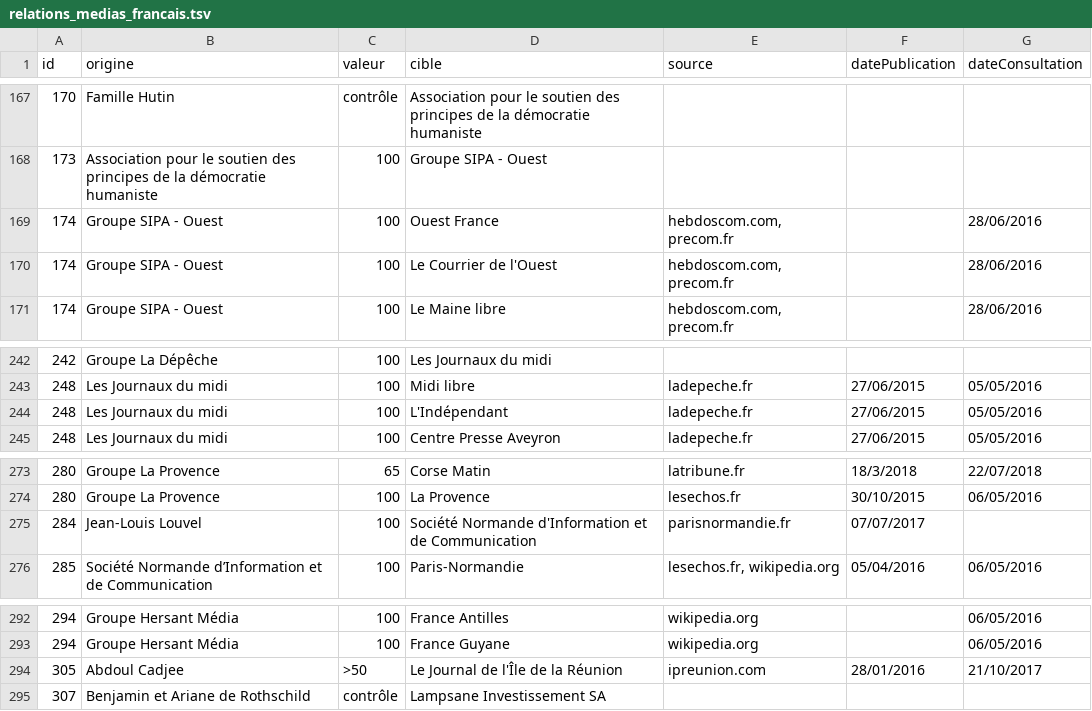
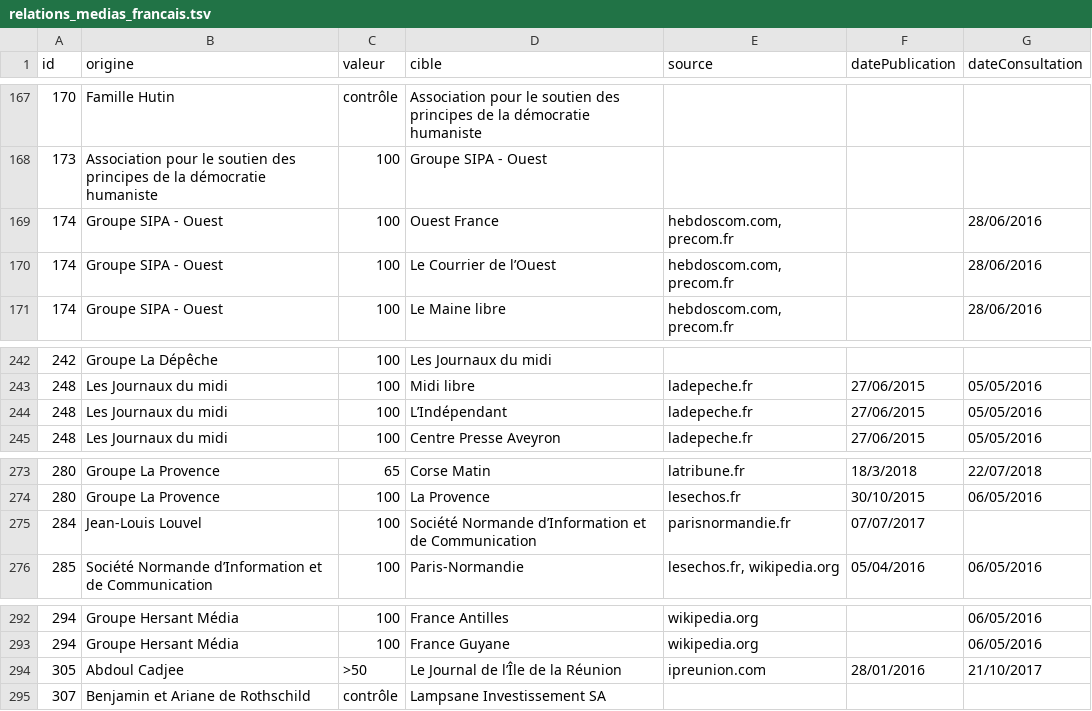
Before and after one commit to mdiplo/Medias_francais, a TSV file: relations_medias_francais.tsv, drawn as a sheet; only a part is shown, gaps mark what is left out; the diff covers the shown part only.

```diff
--- a/relations_medias_francais.tsv
+++ b/relations_medias_francais.tsv
@@ -169,3 +169,3 @@ id	origine	valeur	cible	source	datePublication	dateConsultation
 174	Groupe SIPA - Ouest	100	Ouest France	hebdoscom.com, precom.fr		28/06/2016
-174	Groupe SIPA - Ouest	100	Le Courrier de l'Ouest	hebdoscom.com, precom.fr		28/06/2016
+174	Groupe SIPA - Ouest	100	Le Courrier de l’Ouest	hebdoscom.com, precom.fr		28/06/2016
 174	Groupe SIPA - Ouest	100	Le Maine libre	hebdoscom.com, precom.fr		28/06/2016
@@ -243,3 +243,3 @@ id	origine	valeur	cible	source	datePublication	dateConsultation
 248	Les Journaux du midi	100	Midi libre	ladepeche.fr	27/06/2015	05/05/2016
-248	Les Journaux du midi	100	L'Indépendant	ladepeche.fr	27/06/2015	05/05/2016
+248	Les Journaux du midi	100	L’Indépendant	ladepeche.fr	27/06/2015	05/05/2016
 248	Les Journaux du midi	100	Centre Presse Aveyron	ladepeche.fr	27/06/2015	05/05/2016
@@ -274,3 +274,3 @@ id	origine	valeur	cible	source	datePublication	dateConsultation
 280	Groupe La Provence	100	La Provence	lesechos.fr	30/10/2015	06/05/2016
-284	Jean-Louis Louvel	100	Société Normande d'Information et de Communication	parisnormandie.fr	07/07/2017	
+284	Jean-Louis Louvel	100	Société Normande d’Information et de Communication	parisnormandie.fr	07/07/2017	
 285	Société Normande d’Information et de Communication	100	Paris-Normandie	lesechos.fr, wikipedia.org	05/04/2016	06/05/2016
@@ -293,3 +293,3 @@ id	origine	valeur	cible	source	datePublication	dateConsultation
 294	Groupe Hersant Média	100	France Guyane	wikipedia.org		06/05/2016
-305	Abdoul Cadjee	>50	Le Journal de l'Île de la Réunion	ipreunion.com	28/01/2016	21/10/2017
+305	Abdoul Cadjee	>50	Le Journal de l’Île de la Réunion	ipreunion.com	28/01/2016	21/10/2017
 307	Benjamin et Ariane de Rothschild	contrôle	Lampsane Investissement SA			
```
Also changed, not shown: 26 edited cells elsewhere in this file.
